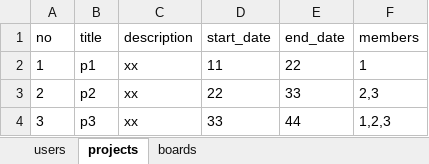
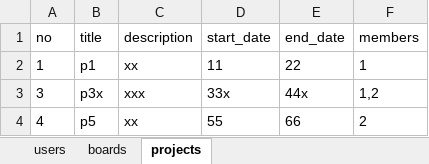
Before and after one commit to chocolithm/bitcamp-mystudy, an Excel workbook: myapp/app/data.xlsx, sheet projects, drawn as a sheet; values as stored, in another font and other column widths than the file's, no borders; removed rows and columns are numbered as before the commit, all else as after; the diff names each change by its address in the sheet, - before the commit and + after, or states it on an @@ line.

```diff
--- a/myapp/app/data.xlsx (sheet projects)
+++ b/myapp/app/data.xlsx (sheet projects)
@@ sheet tab order changed: users | boards | projects @@
-row 3: 2 | p2 | xx | 22 | 33 | 2,3
-B3 (title): p3
+B3 (title): p3x
-C3 (description): xx
+C3 (description): xxx
-D3 (start_date): 33
+D3 (start_date): 33x
-E3 (end_date): 44
+E3 (end_date): 44x
-F3 (members): 1,2,3
+F3 (members): 1,2
+row 4: 4 | p5 | xx | 55 | 66 | 2
```
Also changed, not shown: sheet users, sheet boards, 41 other files.
